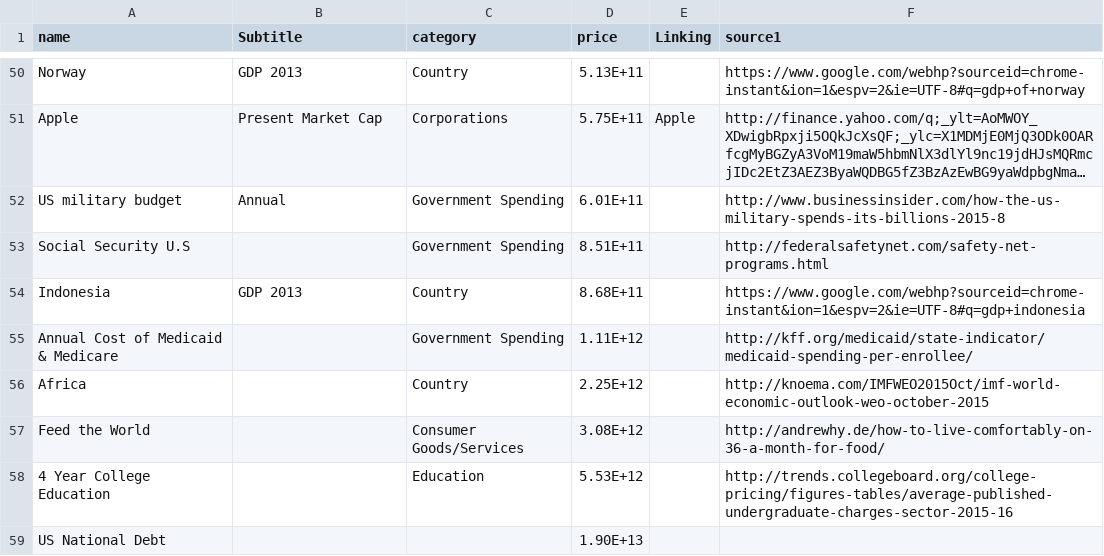
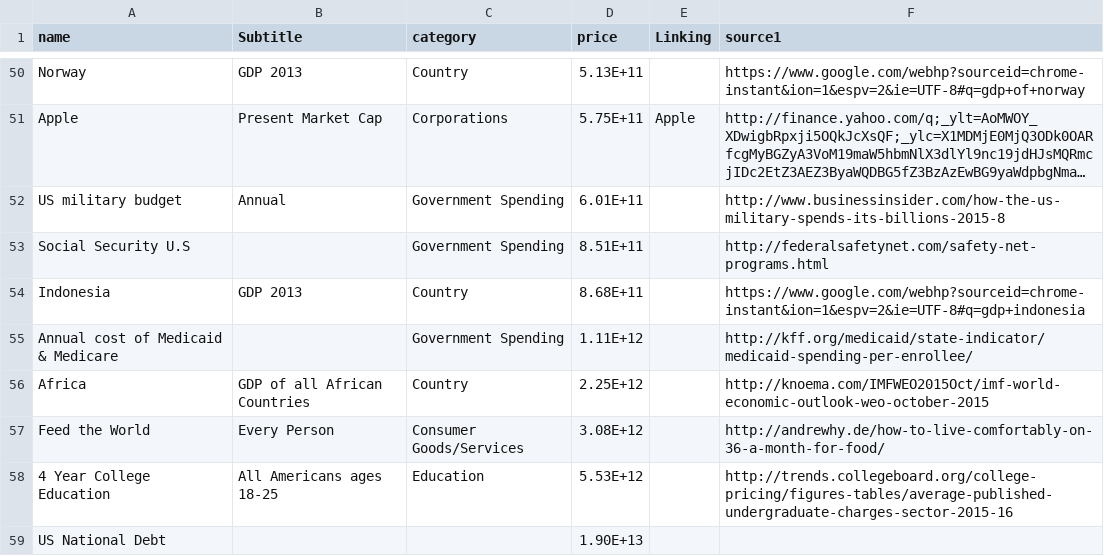
Before and after one commit to kevinschaich/debt, a CSV file: data2.csv, drawn as a sheet; only a part is shown, gaps mark what is left out; long unchanged cells end in ….

```diff
--- a/data2.csv
+++ b/data2.csv
@@ -54,6 +54,6 @@ Social Security U.S,,Government Spending,8.51E+11,,http://federalsafetynet.com/s
 Indonesia,GDP 2013,Country,8.68E+11,,https://www.google.com/webhp?sourceid=chrome-instant&ion=1&espv=2&ie=UTF-8#q=gdp+indonesia
-Annual Cost of Medicaid & Medicare,,Government Spending,1.11E+12,,http://kff.org/medicaid/state-indicator/medicaid-spending-per-enrollee/
-Africa,,Country,2.25E+12,,http://knoema.com/IMFWEO2015Oct/imf-world-economic-outlook-weo-october-2015
-Feed the World,,Consumer Goods/Services,3.08E+12,,http://andrewhy.de/how-to-live-comfortably-on-36-a-month-for-food/
-4 Year College Education, ,Education,5.53E+12,,http://trends.collegeboard.org/college-pricing/figures-tables/average-published-undergraduate-charges-sector-2015-16
+Annual cost of Medicaid & Medicare,,Government Spending,1.11E+12,,http://kff.org/medicaid/state-indicator/medicaid-spending-per-enrollee/
+Africa,GDP of all African Countries,Country,2.25E+12,,http://knoema.com/IMFWEO2015Oct/imf-world-economic-outlook-weo-october-2015
+Feed the World,Every Person,Consumer Goods/Services,3.08E+12,,http://andrewhy.de/how-to-live-comfortably-on-36-a-month-for-food/
+4 Year College Education,All Americans ages 18-25,Education,5.53E+12,,http://trends.collegeboard.org/college-pricing/figures-tables/average-published-undergraduate-charges-sector-2015-16
 US National Debt,,,1.90E+13,,
```
Also changed, not shown: 2 other files.
